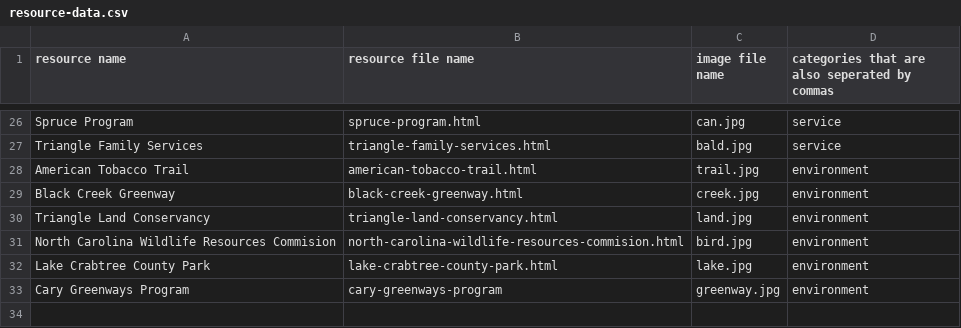
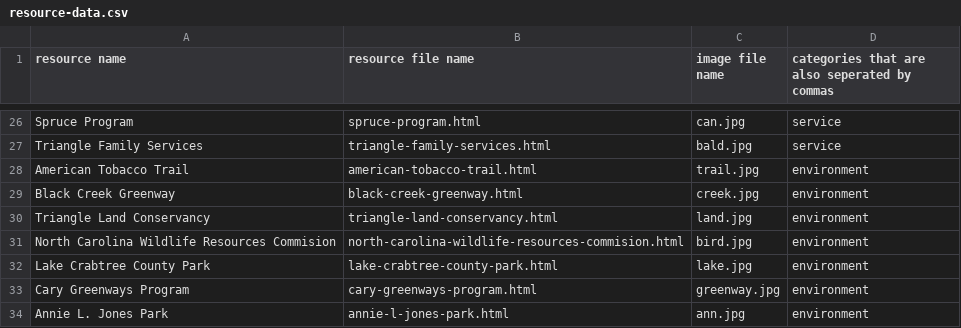
Before and after one commit to sree2324-lemj/tsa-website, a CSV file: resource-data.csv, drawn as a sheet; only a part is shown, gaps mark what is left out.

Commit message:
Update resource-data.csv

```diff
--- a/resource-data.csv
+++ b/resource-data.csv
@@ -32,2 +32,3 @@ North Carolina Wildlife Resources Commision,north-carolina-wildlife-resources-co
 Lake Crabtree County Park,lake-crabtree-county-park.html,lake.jpg,environment
-Cary Greenways Program,cary-greenways-program,greenway.jpg,environment
+Cary Greenways Program,cary-greenways-program.html,greenway.jpg,environment
+Annie L. Jones Park,annie-l-jones-park.html,ann.jpg,environment
```
